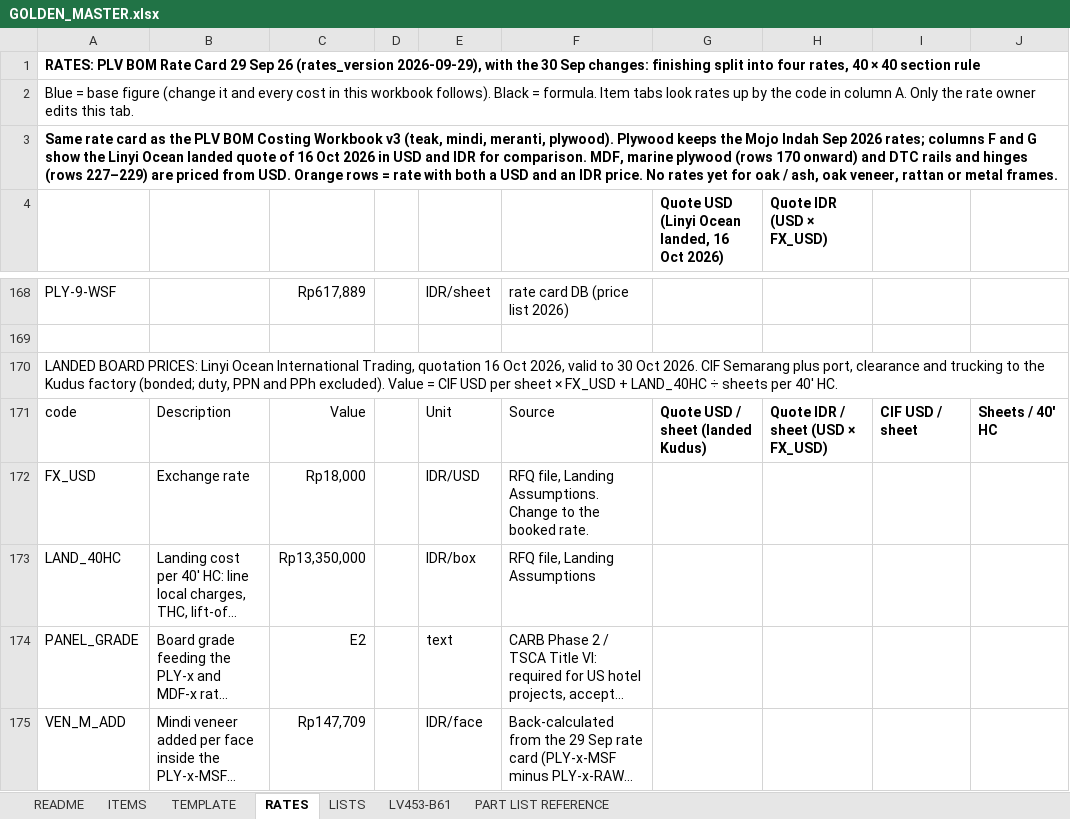
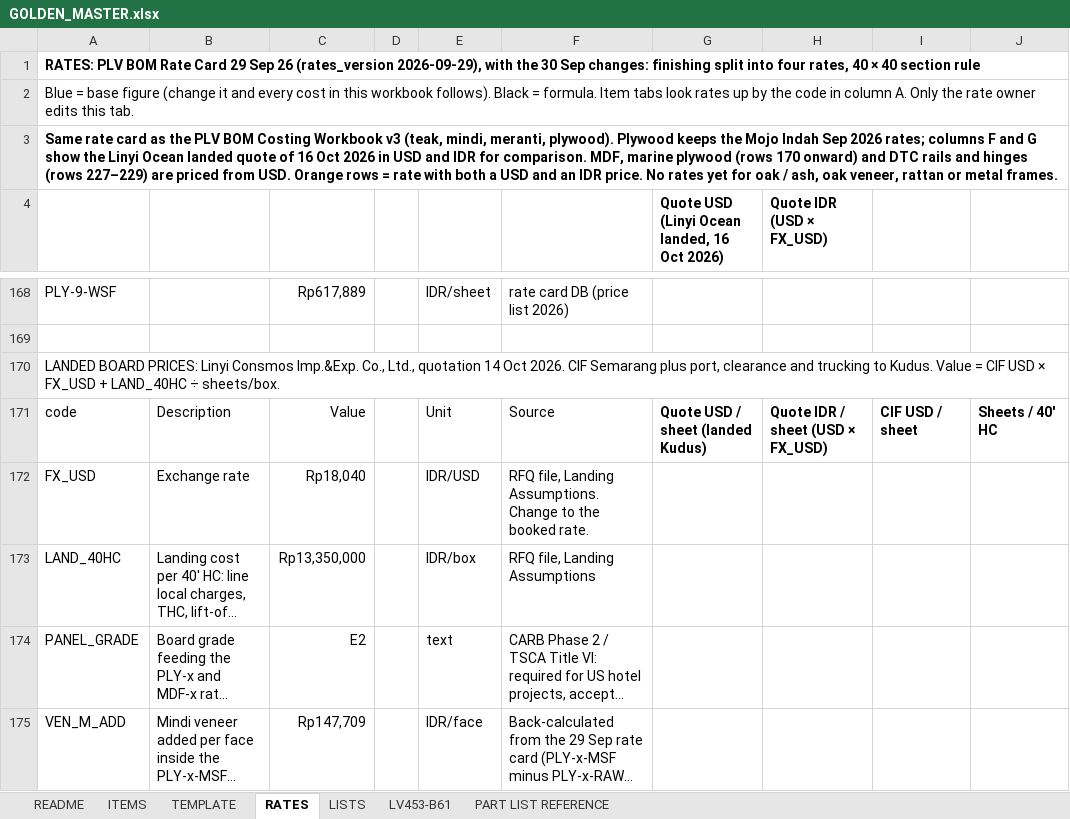
Before and after one commit to rizky-make-it/BOM-APP, an Excel workbook: data/GOLDEN_MASTER.xlsx, sheet RATES, drawn as a sheet; only a part is shown, gaps mark what is left out; long unchanged cells end in …; values as stored, in another font and other column widths than the file's, no borders; the diff covers the shown part only; the diff names each change by its address in the sheet, - before the commit and + after, or states it on an @@ line.

Commit message:
feat: integrate Linyi Consmos E2 quote, USD pricing columns, and live FX rate banner

```diff
--- a/data/GOLDEN_MASTER.xlsx (sheet RATES)
+++ b/data/GOLDEN_MASTER.xlsx (sheet RATES)
-A170 (code): …PRICES: Linyi Ocean International Trading, quotation 16 Oct 2026, valid to 30 Oct 2026. CIF Semarang plus port, clearance and trucking to the Kudus factory (bonded; duty, PPN and PPh excluded). Value = CIF USD per sheet × FX_USD + LAND_40HC ÷ sheets per 40' HC.
+A170 (code): …PRICES: Linyi Consmos Imp.&Exp. Co., Ltd., quotation 14 Oct 2026. CIF Semarang plus port, clearance and trucking to Kudus. Value = CIF USD × FX_USD + LAND_40HC ÷ sheets/box.
-C172 (Value): Rp18,000
+C172 (Value): Rp18,040
```
Also changed, not shown: 28 edited cells elsewhere in this sheet, 2 other files.
